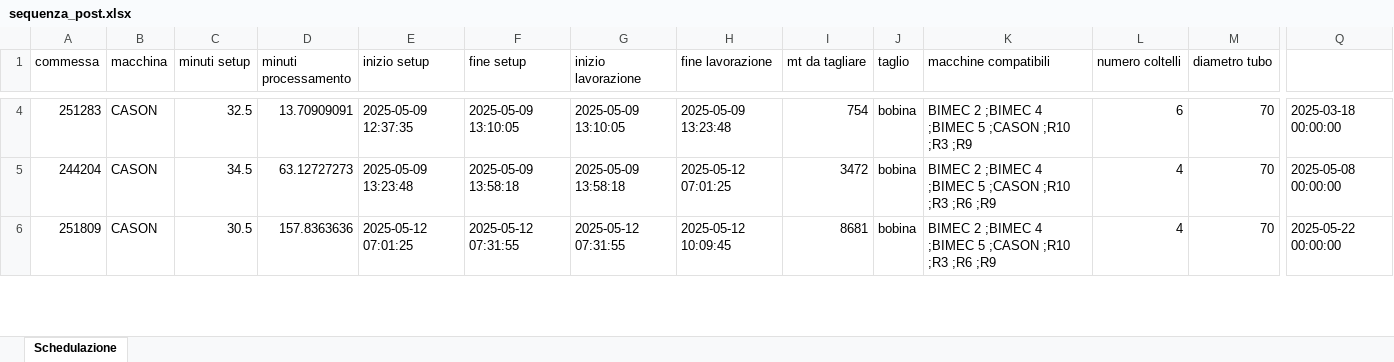
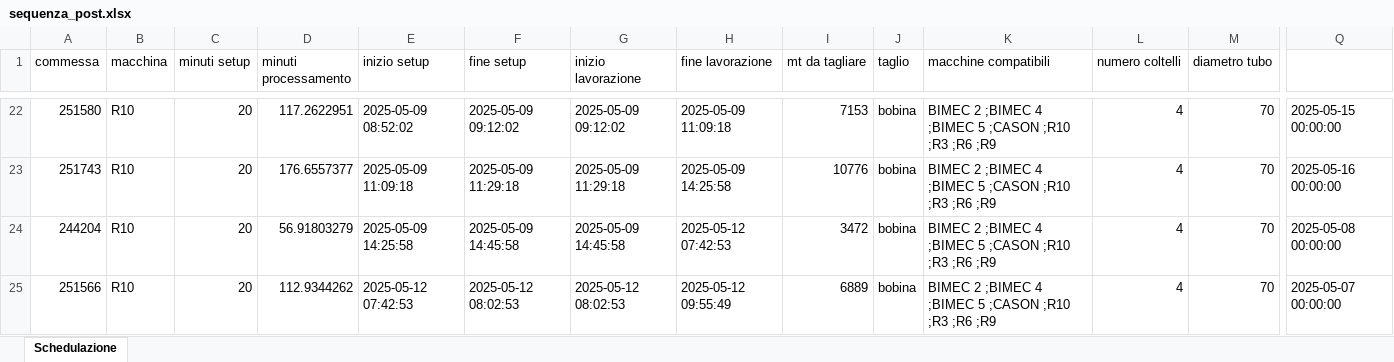
Before and after one commit to Baszonpedis/progettoIS, an Excel workbook: PS-VRP/Dati_output/sequenza_post.xlsx, sheet Schedulazione, drawn as a sheet; only a part is shown, gaps mark what is left out; values as stored, in another font and other column widths than the file's, no borders; addresses are those after the commit; rows hold the shown columns only; the diff covers the shown part only; the diff names each change by its address in the sheet, - before the commit and + after, or states it on an @@ line.

```diff
--- a/PS-VRP/Dati_output/sequenza_post.xlsx (sheet Schedulazione)
+++ b/PS-VRP/Dati_output/sequenza_post.xlsx (sheet Schedulazione)
-A22 (commessa): 251283
+A22 (commessa): 251580
-B22 (macchina): CASON
+B22 (macchina): R10
-C22 (minuti setup): 32.5
+C22 (minuti setup): 20
-D22 (minuti processamento): 13.70909091
+D22 (minuti processamento): 117.2622951
-E22 (inizio setup): 2025-05-09 12:37:35
+E22 (inizio setup): 2025-05-09 08:52:02
-F22 (fine setup): 2025-05-09 13:10:05
+F22 (fine setup): 2025-05-09 09:12:02
-G22 (inizio lavorazione): 2025-05-09 13:10:05
+G22 (inizio lavorazione): 2025-05-09 09:12:02
-H22 (fine lavorazione): 2025-05-09 13:23:48
+H22 (fine lavorazione): 2025-05-09 11:09:18
-I22 (mt da tagliare): 754
+I22 (mt da tagliare): 7153
-K22 (macchine compatibili): …;R10 ;R3 ;R9
+K22 (macchine compatibili): …;R10 ;R3 ;R6 ;R9
-L22 (numero coltelli): 6
+L22 (numero coltelli): 4
-Q22: 2025-03-18 00:00:00
+Q22: 2025-05-15 00:00:00
+row 23: 251743 | R10 | 20 | 176.6557377 | 2025-05-09 11:09:18 | 2025-05-09 11:29:18 | 2025-05-09 11:29:18 | 2025-05-09 14:25:58 | 10776 | bobina | BIMEC 2 ;BIMEC 4 ;BIMEC 5 ;CASON ;R10 ;R3 ;R6 ;R9 | 4 | 70 | 2025-05-16 00:00:00
-B24:B25 (macchina): CASON
+B24:B25 (macchina): R10
-C24 (minuti setup): 34.5
+C24 (minuti setup): 20
-D24 (minuti processamento): 63.12727273
+D24 (minuti processamento): 56.91803279
-E24 (inizio setup): 2025-05-09 13:23:48
+E24 (inizio setup): 2025-05-09 14:25:58
-F24 (fine setup): 2025-05-09 13:58:18
+F24 (fine setup): 2025-05-09 14:45:58
-G24 (inizio lavorazione): 2025-05-09 13:58:18
+G24 (inizio lavorazione): 2025-05-09 14:45:58
-H24 (fine lavorazione): 2025-05-12 07:01:25
+H24 (fine lavorazione): 2025-05-12 07:42:53
-A25 (commessa): 251809
+A25 (commessa): 251566
-C25 (minuti setup): 30.5
+C25 (minuti setup): 20
-D25 (minuti processamento): 157.8363636
+D25 (minuti processamento): 112.9344262
-E25 (inizio setup): 2025-05-12 07:01:25
+E25 (inizio setup): 2025-05-12 07:42:53
-F25 (fine setup): 2025-05-12 07:31:55
+F25 (fine setup): 2025-05-12 08:02:53
-G25 (inizio lavorazione): 2025-05-12 07:31:55
+G25 (inizio lavorazione): 2025-05-12 08:02:53
-H25 (fine lavorazione): 2025-05-12 10:09:45
+H25 (fine lavorazione): 2025-05-12 09:55:49
-I25 (mt da tagliare): 8681
+I25 (mt da tagliare): 6889
-Q25: 2025-05-22 00:00:00
+Q25: 2025-05-07 00:00:00
```
Also changed, not shown: 44 added rows, 48 removed rows, 9 moved rows and 158 edited cells elsewhere in this sheet, PS-VRP/Dati_output/euristico_costruttivo.xlsx, PS-VRP/Dati_output/insert_inter_post.xlsx, 14 other files.
